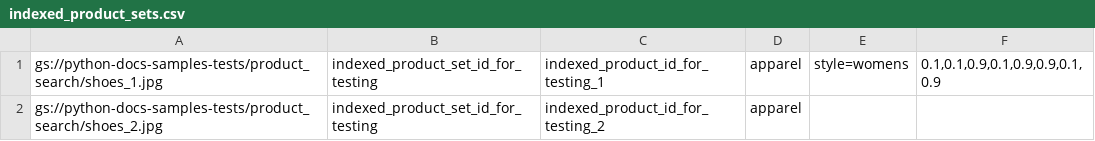
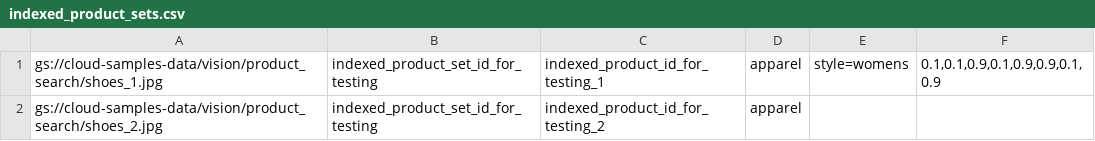
Before and after one commit to dhaval1414/flask-register, a CSV file: vision/cloud-client/product_search/resources/indexed_product_sets.csv, drawn as a sheet.

Commit message:
use shared sample data bucket (#1874)

```diff
--- a/vision/cloud-client/product_search/resources/indexed_product_sets.csv
+++ b/vision/cloud-client/product_search/resources/indexed_product_sets.csv
@@ -1,2 +1,2 @@
-"gs://python-docs-samples-tests/product_search/shoes_1.jpg","indexed_product_set_id_for_testing","indexed_product_id_for_testing_1","apparel","style=womens","0.1,0.1,0.9,0.1,0.9,0.9,0.1,0.9"
-"gs://python-docs-samples-tests/product_search/shoes_2.jpg","indexed_product_set_id_for_testing","indexed_product_id_for_testing_2","apparel",,
+"gs://cloud-samples-data/vision/product_search/shoes_1.jpg","indexed_product_set_id_for_testing","indexed_product_id_for_testing_1","apparel","style=womens","0.1,0.1,0.9,0.1,0.9,0.9,0.1,0.9"
+"gs://cloud-samples-data/vision/product_search/shoes_2.jpg","indexed_product_set_id_for_testing","indexed_product_id_for_testing_2","apparel",,
```
Also changed, not shown: vision/cloud-client/product_search/resources/product_sets.csv, 3 other files.
